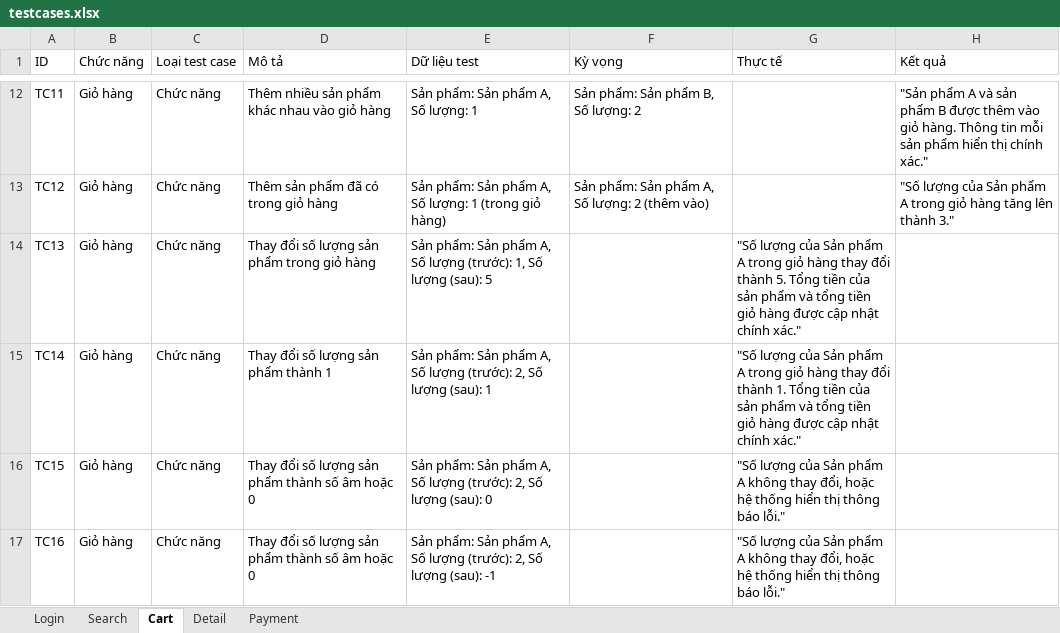
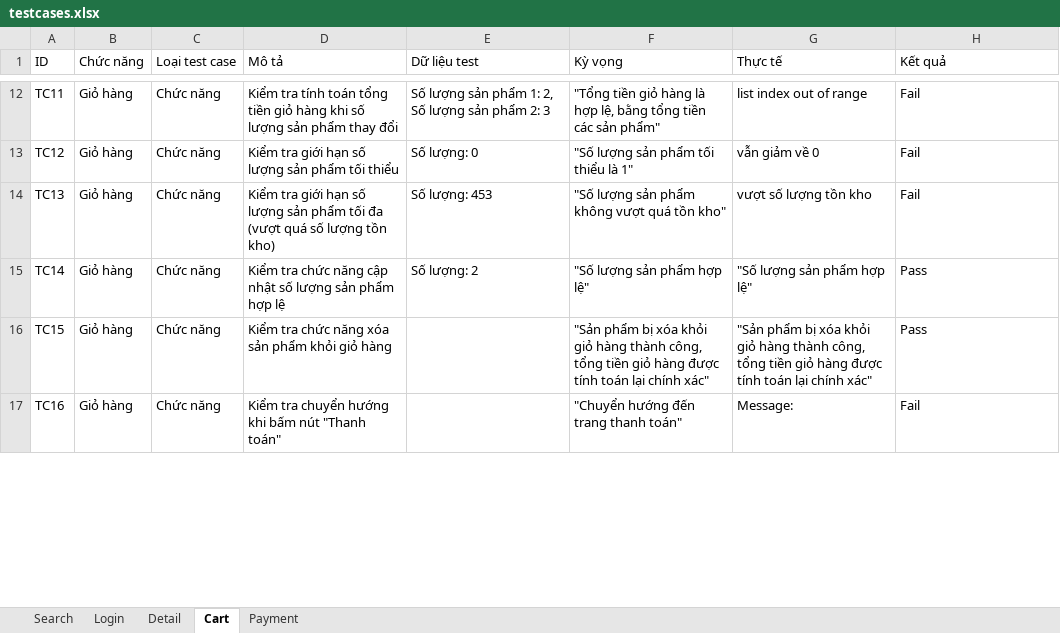
Before and after one commit to son19042003/Graduation_Project, an Excel workbook: data/testcases/testcases.xlsx, sheet Cart, drawn as a sheet; only a part is shown, gaps mark what is left out; values as stored, in another font and other column widths than the file's, no borders; the diff covers the shown part only; the diff names each change by its address in the sheet, - before the commit and + after, or states it on an @@ line.

```diff
--- a/data/testcases/testcases.xlsx (sheet Cart)
+++ b/data/testcases/testcases.xlsx (sheet Cart)
@@ sheet tab order changed: Search | Login | Detail | Cart | Payment @@
-D12 (Mô tả): Thêm nhiều sản phẩm khác nhau vào giỏ hàng
+D12 (Mô tả): Kiểm tra tính toán tổng tiền giỏ hàng khi số lượng sản phẩm thay đổi
-E12 (Dữ liệu test): Sản phẩm: Sản phẩm A, Số lượng: 1
+E12 (Dữ liệu test): Số lượng sản phẩm 1: 2, Số lượng sản phẩm 2: 3
-F12 (Kỳ vọng): Sản phẩm: Sản phẩm B, Số lượng: 2
+F12 (Kỳ vọng): "Tổng tiền giỏ hàng là hợp lệ, bằng tổng tiền các sản phẩm"
-G12 (Thực tế): (empty)
+G12 (Thực tế): list index out of range
-H12 (Kết quả): "Sản phẩm A và sản phẩm B được thêm vào giỏ hàng. Thông tin mỗi sản phẩm hiển thị chính xác."
+H12 (Kết quả): Fail
-D13 (Mô tả): Thêm sản phẩm đã có trong giỏ hàng
+D13 (Mô tả): Kiểm tra giới hạn số lượng sản phẩm tối thiểu
-E13 (Dữ liệu test): Sản phẩm: Sản phẩm A, Số lượng: 1 (trong giỏ hàng)
+E13 (Dữ liệu test): Số lượng: 0
-F13 (Kỳ vọng): Sản phẩm: Sản phẩm A, Số lượng: 2 (thêm vào)
+F13 (Kỳ vọng): "Số lượng sản phẩm tối thiểu là 1"
-G13 (Thực tế): (empty)
+G13 (Thực tế): vẫn giảm về 0
-H13 (Kết quả): "Số lượng của Sản phẩm A trong giỏ hàng tăng lên thành 3."
+H13 (Kết quả): Fail
-D14 (Mô tả): Thay đổi số lượng sản phẩm trong giỏ hàng
+D14 (Mô tả): Kiểm tra giới hạn số lượng sản phẩm tối đa (vượt quá số lượng tồn kho)
-E14 (Dữ liệu test): Sản phẩm: Sản phẩm A, Số lượng (trước): 1, Số lượng (sau): 5
+E14 (Dữ liệu test): Số lượng: 453
-F14 (Kỳ vọng): (empty)
+F14 (Kỳ vọng): "Số lượng sản phẩm không vượt quá tồn kho"
-G14 (Thực tế): "Số lượng của Sản phẩm A trong giỏ hàng thay đổi thành 5. Tổng tiền của sản phẩm và tổng tiền giỏ hàng được cập nhật chính xác."
+G14 (Thực tế): vượt số lượng tồn kho
-H14 (Kết quả): (empty)
+H14 (Kết quả): Fail
-D15 (Mô tả): Thay đổi số lượng sản phẩm thành 1
+D15 (Mô tả): Kiểm tra chức năng cập nhật số lượng sản phẩm hợp lệ
-E15 (Dữ liệu test): Sản phẩm: Sản phẩm A, Số lượng (trước): 2, Số lượng (sau): 1
+E15 (Dữ liệu test): Số lượng: 2
-F15 (Kỳ vọng): (empty)
+F15 (Kỳ vọng): "Số lượng sản phẩm hợp lệ"
-G15 (Thực tế): "Số lượng của Sản phẩm A trong giỏ hàng thay đổi thành 1. Tổng tiền của sản phẩm và tổng tiền giỏ hàng được cập nhật chính xác."
+G15 (Thực tế): "Số lượng sản phẩm hợp lệ"
-H15:H16 (Kết quả): (empty)
+H15:H16 (Kết quả): Pass
-D16 (Mô tả): Thay đổi số lượng sản phẩm thành số âm hoặc 0
+D16 (Mô tả): Kiểm tra chức năng xóa sản phẩm khỏi giỏ hàng
-E16 (Dữ liệu test): Sản phẩm: Sản phẩm A, Số lượng (trước): 2, Số lượng (sau): 0
+E16 (Dữ liệu test): (empty)
-F16 (Kỳ vọng): (empty)
+F16 (Kỳ vọng): "Sản phẩm bị xóa khỏi giỏ hàng thành công, tổng tiền giỏ hàng được tính toán lại chính xác"
-G16 (Thực tế): "Số lượng của Sản phẩm A không thay đổi, hoặc hệ thống hiển thị thông báo lỗi."
+G16 (Thực tế): "Sản phẩm bị xóa khỏi giỏ hàng thành công, tổng tiền giỏ hàng được tính toán lại chính xác"
-D17 (Mô tả): Thay đổi số lượng sản phẩm thành số âm hoặc 0
+D17 (Mô tả): Kiểm tra chuyển hướng khi bấm nút "Thanh toán"
-E17 (Dữ liệu test): Sản phẩm: Sản phẩm A, Số lượng (trước): 2, Số lượng (sau): -1
+E17 (Dữ liệu test): (empty)
-F17 (Kỳ vọng): (empty)
+F17 (Kỳ vọng): "Chuyển hướng đến trang thanh toán"
-G17 (Thực tế): "Số lượng của Sản phẩm A không thay đổi, hoặc hệ thống hiển thị thông báo lỗi."
+G17 (Thực tế): Message:
-H17 (Kết quả): (empty)
+H17 (Kết quả): Fail
```
Also changed, not shown: 23 removed rows and 42 edited cells elsewhere in this sheet, sheet Payment, sheet Login, sheet Search, sheet Detail, 52 other files.
